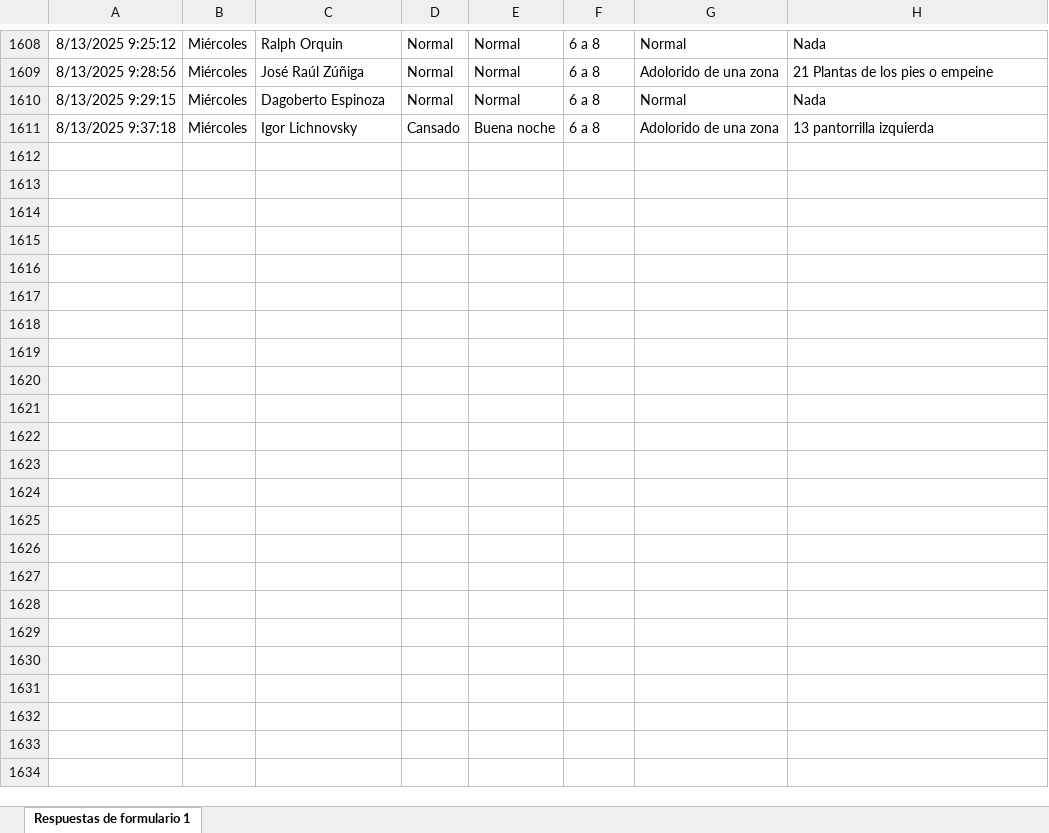
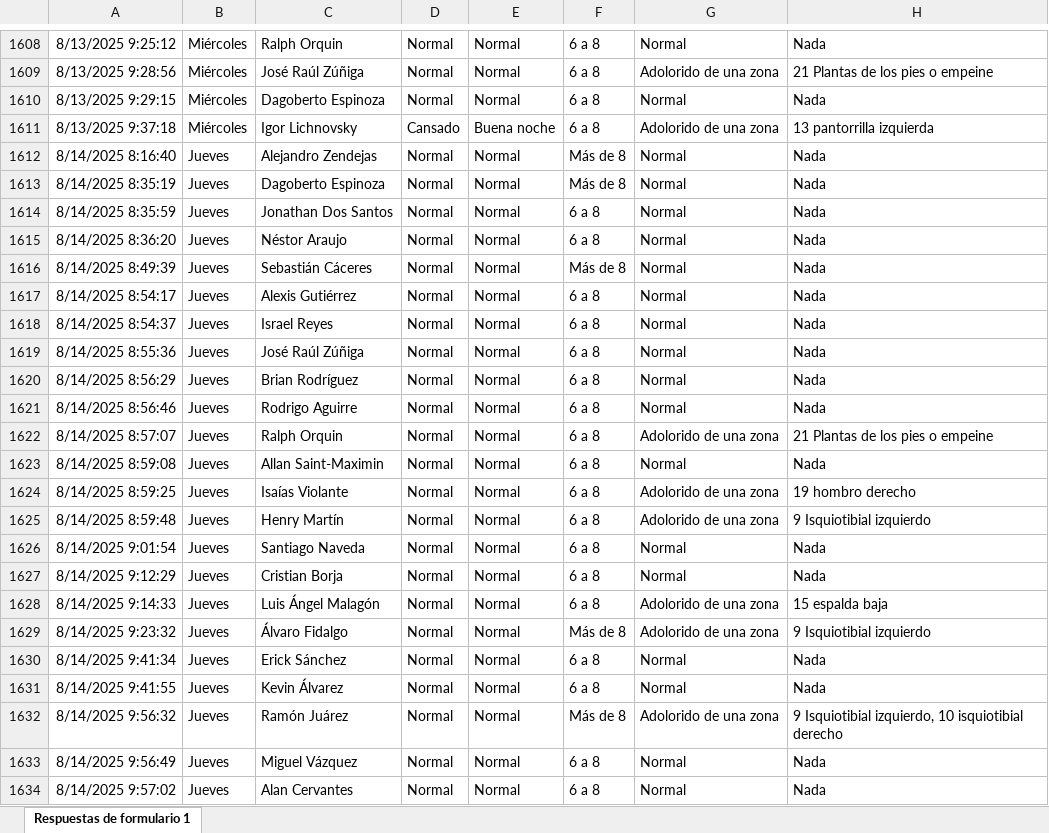
Before and after one commit to mr2293/dashboard_cargas, an Excel workbook: data/bienestar_jugador_primer_equipo_respuestas.xlsx, sheet Respuestas de formulario 1, drawn as a sheet; only a part is shown, gaps mark what is left out; values as stored, in another font and other column widths than the file's, no borders; charts and pictures and conditional formats and table styles not drawn; the diff names each change by its address in the sheet, - before the commit and + after, or states it on an @@ line.

```diff
--- a/data/bienestar_jugador_primer_equipo_respuestas.xlsx (sheet Respuestas de formulario 1)
+++ b/data/bienestar_jugador_primer_equipo_respuestas.xlsx (sheet Respuestas de formulario 1)
+row 1612: 8/14/2025 8:16:40 | Jueves | Alejandro Zendejas | Normal | Normal | Más de 8 | Normal | Nada
+row 1613: 8/14/2025 8:35:19 | Jueves | Dagoberto Espinoza | Normal | Normal | Más de 8 | Normal | Nada
+row 1614: 8/14/2025 8:35:59 | Jueves | Jonathan Dos Santos | Normal | Normal | 6 a 8 | Normal | Nada
+row 1615: 8/14/2025 8:36:20 | Jueves | Néstor Araujo | Normal | Normal | 6 a 8 | Normal | Nada
+row 1616: 8/14/2025 8:49:39 | Jueves | Sebastián Cáceres | Normal | Normal | Más de 8 | Normal | Nada
+row 1617: 8/14/2025 8:54:17 | Jueves | Alexis Gutiérrez | Normal | Normal | 6 a 8 | Normal | Nada
+row 1618: 8/14/2025 8:54:37 | Jueves | Israel Reyes | Normal | Normal | 6 a 8 | Normal | Nada
+row 1619: 8/14/2025 8:55:36 | Jueves | José Raúl Zúñiga | Normal | Normal | 6 a 8 | Normal | Nada
+row 1620: 8/14/2025 8:56:29 | Jueves | Brian Rodríguez | Normal | Normal | 6 a 8 | Normal | Nada
+row 1621: 8/14/2025 8:56:46 | Jueves | Rodrigo Aguirre | Normal | Normal | 6 a 8 | Normal | Nada
+row 1622: 8/14/2025 8:57:07 | Jueves | Ralph Orquin | Normal | Normal | 6 a 8 | Adolorido de una zona | 21 Plantas de los pies o empeine
+row 1623: 8/14/2025 8:59:08 | Jueves | Allan Saint-Maximin | Normal | Normal | 6 a 8 | Normal | Nada
+row 1624: 8/14/2025 8:59:25 | Jueves | Isaías Violante | Normal | Normal | 6 a 8 | Adolorido de una zona | 19 hombro derecho
+row 1625: 8/14/2025 8:59:48 | Jueves | Henry Martín | Normal | Normal | 6 a 8 | Adolorido de una zona | 9 Isquiotibial izquierdo
+row 1626: 8/14/2025 9:01:54 | Jueves | Santiago Naveda | Normal | Normal | 6 a 8 | Normal | Nada
+row 1627: 8/14/2025 9:12:29 | Jueves | Cristian Borja | Normal | Normal | 6 a 8 | Normal | Nada
+row 1628: 8/14/2025 9:14:33 | Jueves | Luis Ángel Malagón | Normal | Normal | 6 a 8 | Adolorido de una zona | 15 espalda baja
+row 1629: 8/14/2025 9:23:32 | Jueves | Álvaro Fidalgo | Normal | Normal | Más de 8 | Adolorido de una zona | 9 Isquiotibial izquierdo
+row 1630: 8/14/2025 9:41:34 | Jueves | Erick Sánchez | Normal | Normal | 6 a 8 | Normal | Nada
+row 1631: 8/14/2025 9:41:55 | Jueves | Kevin Álvarez | Normal | Normal | 6 a 8 | Normal | Nada
+row 1632: 8/14/2025 9:56:32 | Jueves | Ramón Juárez | Normal | Normal | Más de 8 | Adolorido de una zona | 9 Isquiotibial izquierdo, 10 isquiotibial derecho
+row 1633: 8/14/2025 9:56:49 | Jueves | Miguel Vázquez | Normal | Normal | 6 a 8 | Normal | Nada
+row 1634: 8/14/2025 9:57:02 | Jueves | Alan Cervantes | Normal | Normal | 6 a 8 | Normal | Nada
```
Also changed, not shown: 1 other file.
